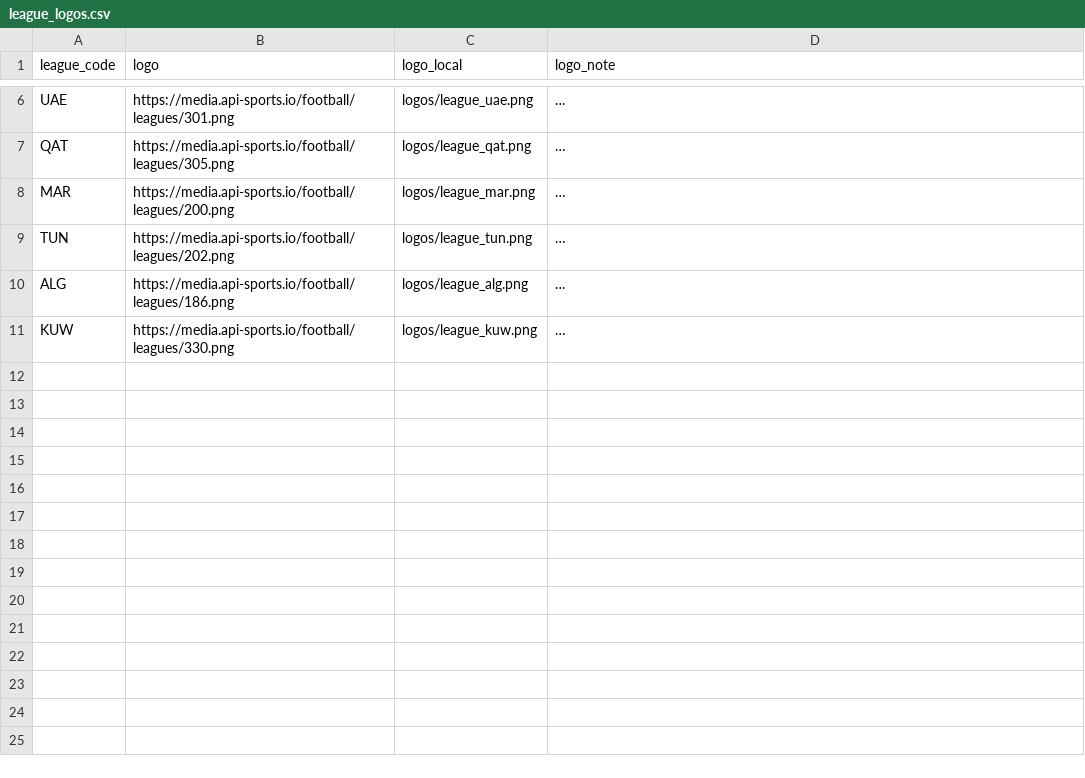
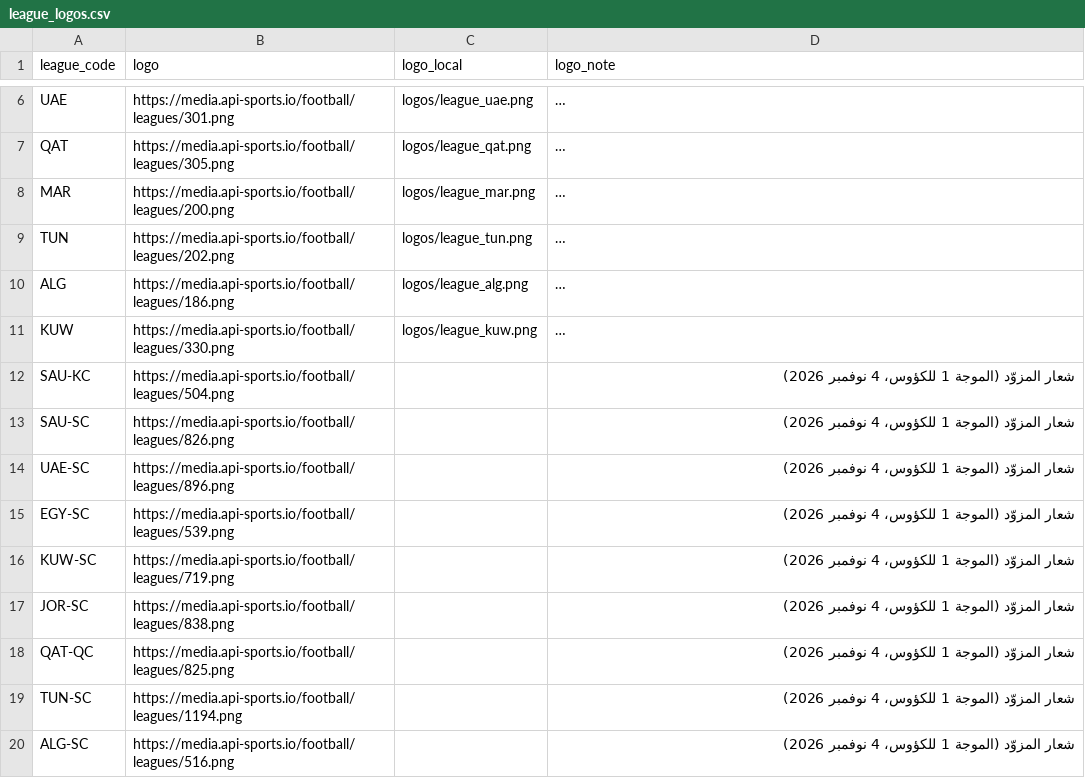
Before and after one commit to amrojaish/football, a CSV file: league_logos.csv, drawn as a sheet; only a part is shown, gaps mark what is left out; long unchanged cells end in …; the diff names each change by its address in the sheet, - before the commit and + after, or states it on an @@ line.

```diff
--- a/league_logos.csv
+++ b/league_logos.csv
+row 12: SAU-KC | https://media.api-sports.io/football/leagues/504.png |  | شعار المزوّد (الموجة 1 للكؤوس، 4 نوفمبر 2026)
+row 13: SAU-SC | https://media.api-sports.io/football/leagues/826.png |  | شعار المزوّد (الموجة 1 للكؤوس، 4 نوفمبر 2026)
+row 14: UAE-SC | https://media.api-sports.io/football/leagues/896.png |  | شعار المزوّد (الموجة 1 للكؤوس، 4 نوفمبر 2026)
+row 15: EGY-SC | https://media.api-sports.io/football/leagues/539.png |  | شعار المزوّد (الموجة 1 للكؤوس، 4 نوفمبر 2026)
+row 16: KUW-SC | https://media.api-sports.io/football/leagues/719.png |  | شعار المزوّد (الموجة 1 للكؤوس، 4 نوفمبر 2026)
+row 17: JOR-SC | https://media.api-sports.io/football/leagues/838.png |  | شعار المزوّد (الموجة 1 للكؤوس، 4 نوفمبر 2026)
+row 18: QAT-QC | https://media.api-sports.io/football/leagues/825.png |  | شعار المزوّد (الموجة 1 للكؤوس، 4 نوفمبر 2026)
+row 19: TUN-SC | https://media.api-sports.io/football/leagues/1194.png |  | شعار المزوّد (الموجة 1 للكؤوس، 4 نوفمبر 2026)
+row 20: ALG-SC | https://media.api-sports.io/football/leagues/516.png |  | شعار المزوّد (الموجة 1 للكؤوس، 4 نوفمبر 2026)
```
Also changed, not shown: teams_arabic.csv, 35 other files.
